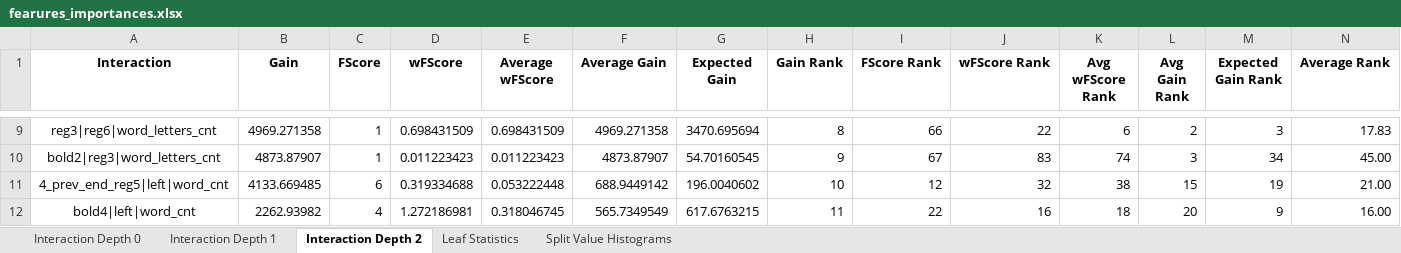
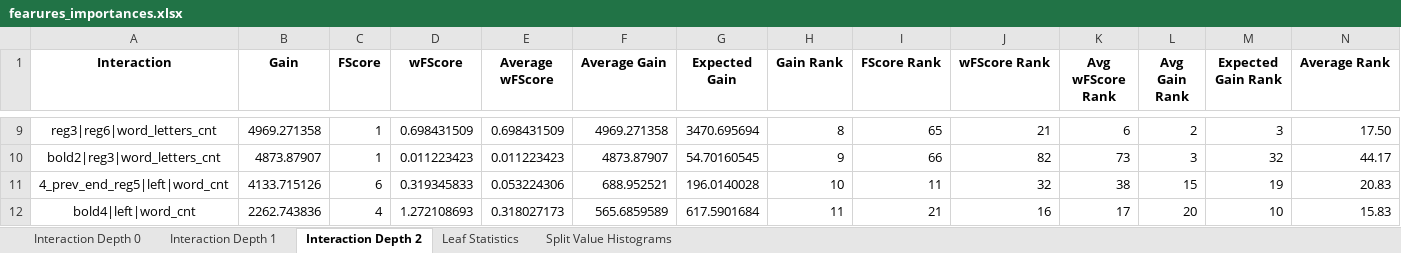
Before and after one commit to NastyBoget/document_structure_extraction, an Excel workbook: fearures_importances.xlsx, sheet Interaction Depth 2, drawn as a sheet; only a part is shown, gaps mark what is left out; values as stored, in another font and other column widths than the file's, no borders; the diff covers the shown part only; the diff names each change by its address in the sheet, - before the commit and + after, or states it on an @@ line.

```diff
--- a/fearures_importances.xlsx (sheet Interaction Depth 2)
+++ b/fearures_importances.xlsx (sheet Interaction Depth 2)
-I9 (FScore Rank): 66
+I9 (FScore Rank): 65
-J9 (wFScore Rank): 22
+J9 (wFScore Rank): 21
-N9 (Average Rank): 17.83
+N9 (Average Rank): 17.50
-I10 (FScore Rank): 67
+I10 (FScore Rank): 66
-J10 (wFScore Rank): 83
+J10 (wFScore Rank): 82
-K10 (Avg wFScore Rank): 74
+K10 (Avg wFScore Rank): 73
-M10 (Expected Gain Rank): 34
+M10 (Expected Gain Rank): 32
-N10 (Average Rank): 45.00
+N10 (Average Rank): 44.17
-B11 (Gain): 4133.669485
+B11 (Gain): 4133.715126
-D11 (wFScore): 0.319334688
+D11 (wFScore): 0.319345833
-E11 (Average wFScore): 0.053222448
+E11 (Average wFScore): 0.053224306
-F11 (Average Gain): 688.9449142
+F11 (Average Gain): 688.952521
-G11 (Expected Gain): 196.0040602
+G11 (Expected Gain): 196.0140028
-I11 (FScore Rank): 12
+I11 (FScore Rank): 11
-N11 (Average Rank): 21.00
+N11 (Average Rank): 20.83
-B12 (Gain): 2262.93982
+B12 (Gain): 2262.743836
-D12 (wFScore): 1.272186981
+D12 (wFScore): 1.272108693
-E12 (Average wFScore): 0.318046745
+E12 (Average wFScore): 0.318027173
-F12 (Average Gain): 565.7349549
+F12 (Average Gain): 565.6859589
-G12 (Expected Gain): 617.6763215
+G12 (Expected Gain): 617.5901684
-I12 (FScore Rank): 22
+I12 (FScore Rank): 21
-K12 (Avg wFScore Rank): 18
+K12 (Avg wFScore Rank): 17
-M12 (Expected Gain Rank): 9
+M12 (Expected Gain Rank): 10
-N12 (Average Rank): 16.00
+N12 (Average Rank): 15.83
```
Also changed, not shown: 21 added rows, 21 removed rows and 639 edited cells elsewhere in this sheet, sheet Interaction Depth 0, sheet Interaction Depth 1, sheet Split Value Histograms, sheet Leaf Statistics, 9 other files.
